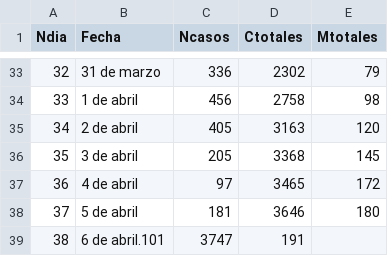
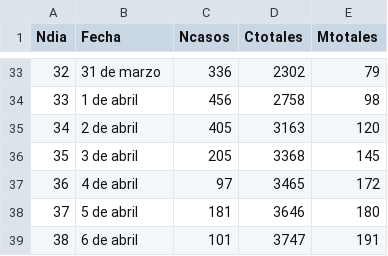
Before and after one commit to wilo96/Simulacion, a CSV file: Datos.csv, drawn as a sheet; only a part is shown, gaps mark what is left out.

Commit message:
Datos COVID-19 ECUADOR

```diff
--- a/Datos.csv
+++ b/Datos.csv
@@ -38,2 +38,2 @@ Ndia,Fecha,Ncasos,Ctotales,Mtotales
 37,5 de abril,181,3646,180
-38,6 de abril.101,3747,191
+38,6 de abril,101,3747,191
```
